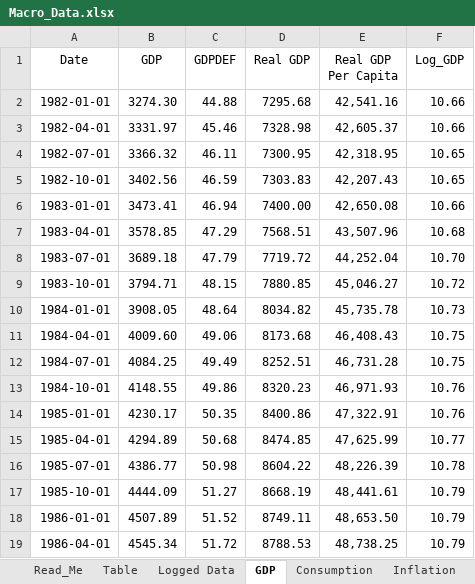
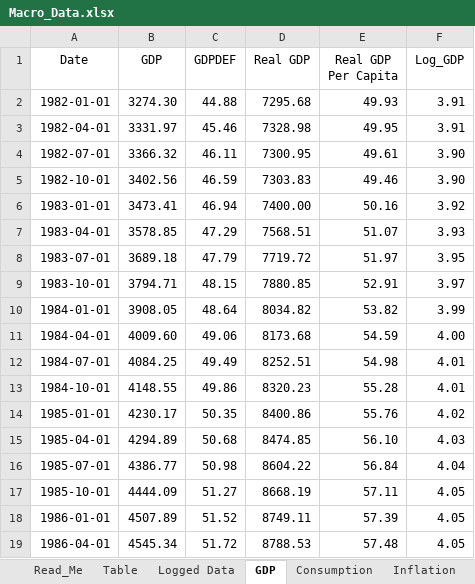
Before and after one commit to diazsangeve-lab/Macro-Project, an Excel workbook: data/Macro_Data.xlsx, sheet GDP, drawn as a sheet; only a part is shown; values as stored, in another font and other column widths than the file's, no borders; the diff covers the shown part only; the diff names each change by its address in the sheet, - before the commit and + after, or states it on an @@ line.

Commit message:
Updating Working Age Population
I had to change from 16+ to 16-64 working age population to get the right per capita terms.

```diff
--- a/data/Macro_Data.xlsx (sheet GDP)
+++ b/data/Macro_Data.xlsx (sheet GDP)
-E2 (Real GDP Per Capita): 42,541.16
+E2 (Real GDP Per Capita): 49.93
-F2:F3 (Log_GDP): 10.66
+F2:F3 (Log_GDP): 3.91
-E3 (Real GDP Per Capita): 42,605.37
+E3 (Real GDP Per Capita): 49.95
-E4 (Real GDP Per Capita): 42,318.95
+E4 (Real GDP Per Capita): 49.61
-F4:F5 (Log_GDP): 10.65
+F4:F5 (Log_GDP): 3.90
-E5 (Real GDP Per Capita): 42,207.43
+E5 (Real GDP Per Capita): 49.46
-E6 (Real GDP Per Capita): 42,650.08
+E6 (Real GDP Per Capita): 50.16
-F6 (Log_GDP): 10.66
+F6 (Log_GDP): 3.92
-E7 (Real GDP Per Capita): 43,507.96
+E7 (Real GDP Per Capita): 51.07
-F7 (Log_GDP): 10.68
+F7 (Log_GDP): 3.93
-E8 (Real GDP Per Capita): 44,252.04
+E8 (Real GDP Per Capita): 51.97
-F8 (Log_GDP): 10.70
+F8 (Log_GDP): 3.95
-E9 (Real GDP Per Capita): 45,046.27
+E9 (Real GDP Per Capita): 52.91
-F9 (Log_GDP): 10.72
+F9 (Log_GDP): 3.97
-E10 (Real GDP Per Capita): 45,735.78
+E10 (Real GDP Per Capita): 53.82
-F10 (Log_GDP): 10.73
+F10 (Log_GDP): 3.99
-E11 (Real GDP Per Capita): 46,408.43
+E11 (Real GDP Per Capita): 54.59
-F11 (Log_GDP): 10.75
+F11 (Log_GDP): 4.00
-E12 (Real GDP Per Capita): 46,731.28
+E12 (Real GDP Per Capita): 54.98
-F12 (Log_GDP): 10.75
+F12 (Log_GDP): 4.01
-E13 (Real GDP Per Capita): 46,971.93
+E13 (Real GDP Per Capita): 55.28
-F13 (Log_GDP): 10.76
+F13 (Log_GDP): 4.01
-E14 (Real GDP Per Capita): 47,322.91
+E14 (Real GDP Per Capita): 55.76
-F14 (Log_GDP): 10.76
+F14 (Log_GDP): 4.02
-E15 (Real GDP Per Capita): 47,625.99
+E15 (Real GDP Per Capita): 56.10
-F15 (Log_GDP): 10.77
+F15 (Log_GDP): 4.03
-E16 (Real GDP Per Capita): 48,226.39
+E16 (Real GDP Per Capita): 56.84
-F16 (Log_GDP): 10.78
+F16 (Log_GDP): 4.04
-E17 (Real GDP Per Capita): 48,441.61
+E17 (Real GDP Per Capita): 57.11
-F17:F19 (Log_GDP): 10.79
+F17:F19 (Log_GDP): 4.05
-E18 (Real GDP Per Capita): 48,653.50
+E18 (Real GDP Per Capita): 57.39
-E19 (Real GDP Per Capita): 48,738.25
+E19 (Real GDP Per Capita): 57.48
```
Also changed, not shown: 1 removed row and 314 edited cells elsewhere in this sheet, sheet Logged Data, sheet Total_Public_Debt, sheet Consumption, sheet Working_Age_Population, sheet Government_Expenditure, sheet Inflation, formulas that keep their value, 3 other files.
